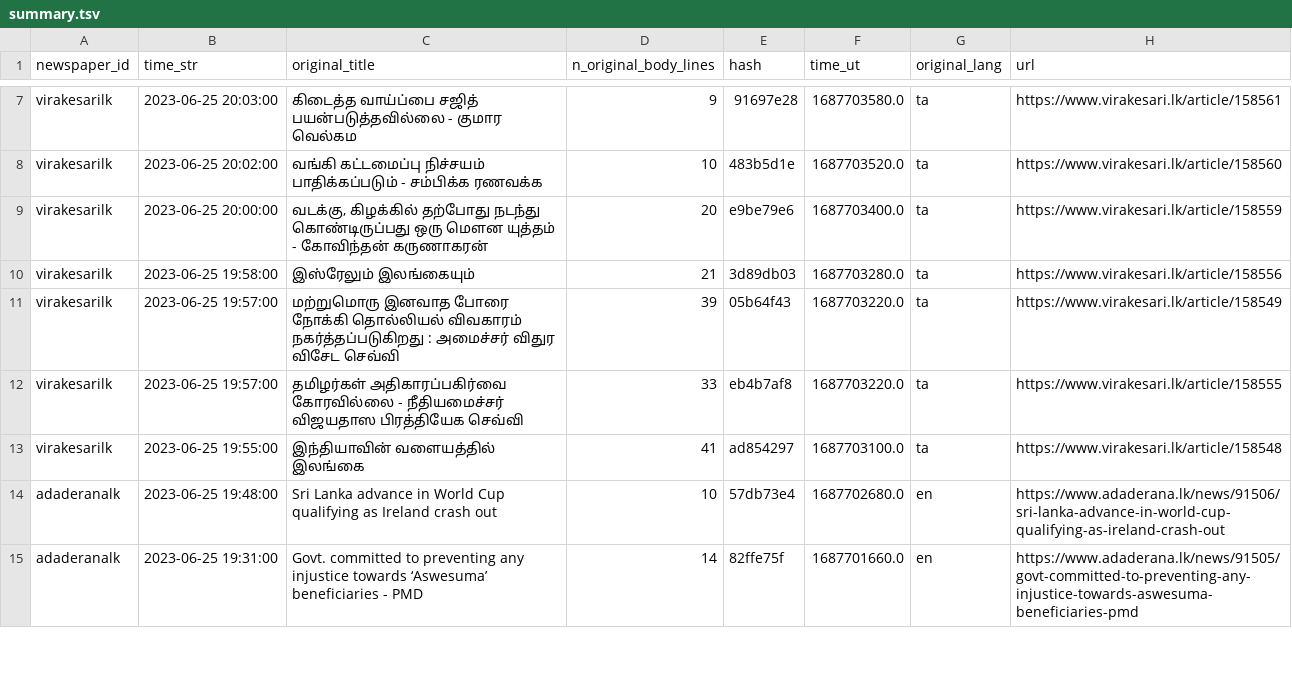
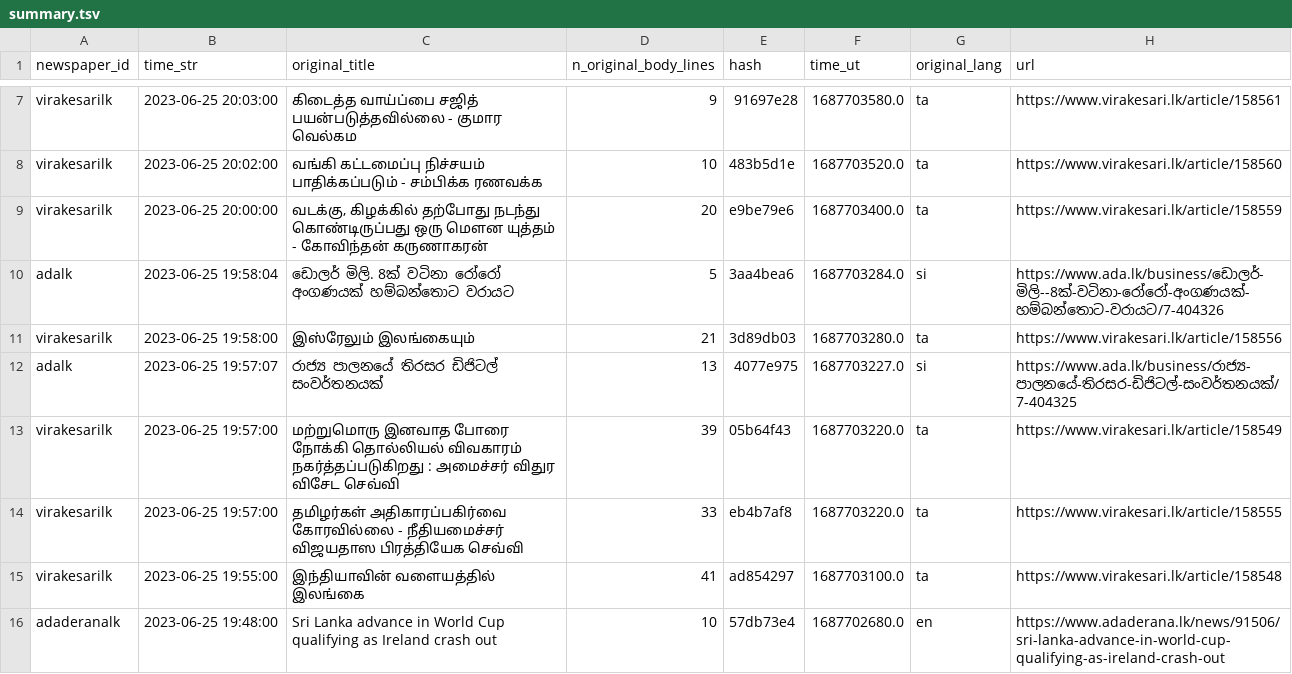
Before and after one commit to nuuuwan/news_lk3_data, a TSV file: reports/summary.tsv, drawn as a sheet; only a part is shown, gaps mark what is left out; the shorter side is filled out with more unchanged rows; the diff covers the shown part only.

Commit message:
Uploaded reports

```diff
--- a/reports/summary.tsv
+++ b/reports/summary.tsv
@@ -9,3 +9,5 @@ virakesarilk	2023-06-25 20:02:00	வங்கி கட்டமைப்பு
 virakesarilk	2023-06-25 20:00:00	வடக்கு, கிழக்கில் தற்போது நடந்து கொண்டிருப்பது ஒரு மௌன யுத்தம் - கோவிந்தன் கருணாகரன்	20	e9be79e6	1687703400.0	ta	https://www.virakesari.lk/article/158559
+adalk	2023-06-25 19:58:04	ඩොලර් මිලි. 8ක් වටිනා රෝරෝ අංගණයක් හම්බන්තොට වරායට	5	3aa4bea6	1687703284.0	si	https://www.ada.lk/business/ඩොලර්-මිලි--8ක්-වටිනා-රෝරෝ-අංගණයක්-හම්බන්තොට-වරායට/7-404326
 virakesarilk	2023-06-25 19:58:00	இஸ்ரேலும் இலங்கையும்	21	3d89db03	1687703280.0	ta	https://www.virakesari.lk/article/158556
+adalk	2023-06-25 19:57:07	රාජ්‍ය පාලනයේ තිරසර ඩිජිටල් සංවර්තනයක්	13	4077e975	1687703227.0	si	https://www.ada.lk/business/රාජ්‍ය-පාලනයේ-තිරසර-ඩිජිටල්-සංවර්තනයක්/7-404325
 virakesarilk	2023-06-25 19:57:00	மற்றுமொரு இனவாத போரை நோக்கி தொல்லியல் விவகாரம் நகர்த்தப்படுகிறது : அமைச்சர் விதுர விசேட செவ்வி	39	05b64f43	1687703220.0	ta	https://www.virakesari.lk/article/158549
```
Also changed, not shown: 13 added rows elsewhere in this file, 1 other file.
